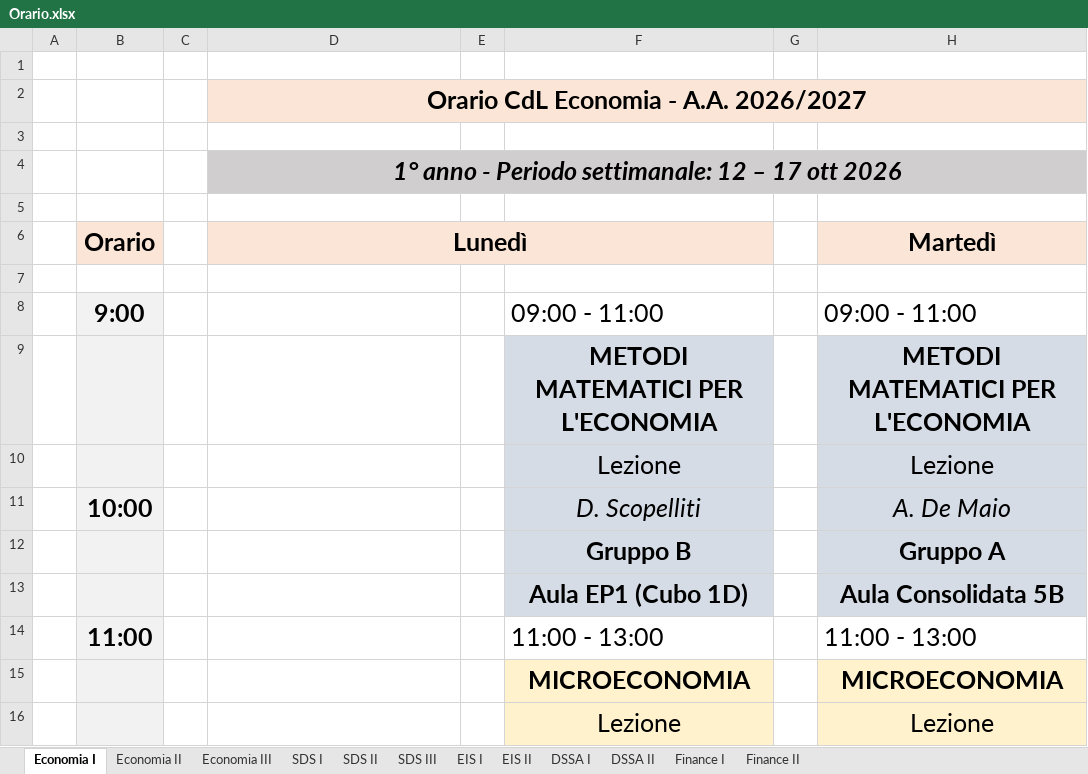
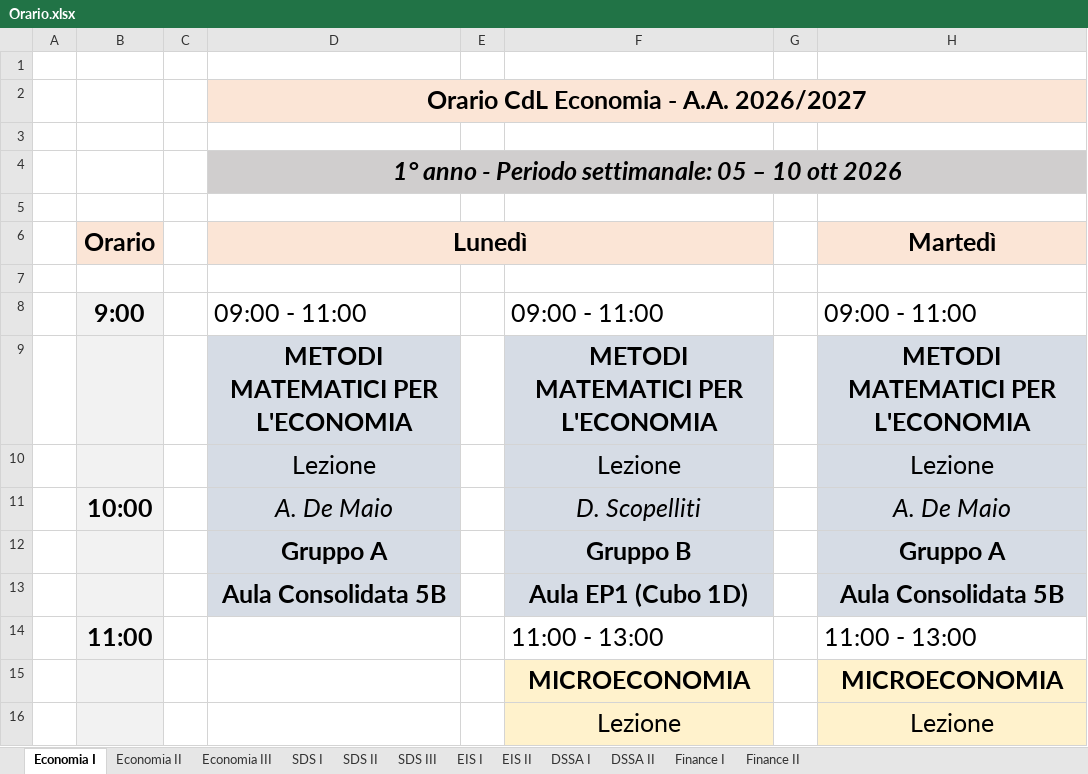
Before and after one commit to RobertoDESF/display-desf, an Excel workbook: Orario.xlsx, sheet Economia I, drawn as a sheet; only a part is shown; values as stored, in another font and other column widths than the file's, no borders; the diff names each change by its address in the sheet, - before the commit and + after, or states it on an @@ line.

```diff
--- a/Orario.xlsx (sheet Economia I)
+++ b/Orario.xlsx (sheet Economia I)
-D4 (Lunedì): …Periodo settimanale: 12 – 17 ott 2026
+D4 (Lunedì): …Periodo settimanale: 05 – 10 ott 2026
-D8 (Lunedì): (empty)
+D8 (Lunedì): 09:00 - 11:00
-D9 (Lunedì): (empty)
+D9 (Lunedì): METODI MATEMATICI PER L'ECONOMIA
-D9:D13 fill: none
+D9:D13 fill: #D6DCE5
-D10 (Lunedì): (empty)
+D10 (Lunedì): Lezione
-D11 (Lunedì): (empty)
+D11 (Lunedì): A. De Maio
-D12 (Lunedì): (empty)
+D12 (Lunedì): Gruppo A
-D13 (Lunedì): (empty)
+D13 (Lunedì): Aula Consolidata 5B
```
Also changed, not shown: sheet SDS II, sheet DSSA II, sheet Economia III, sheet DSSA I, sheet SDS I, sheet EIS II, 5 more sheets.
